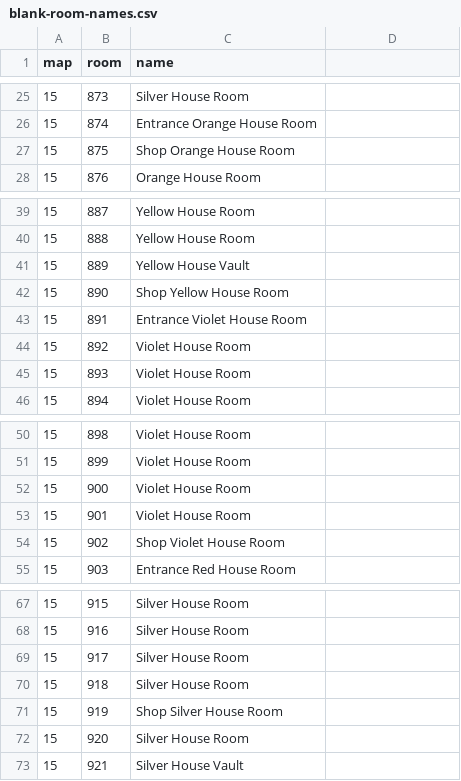
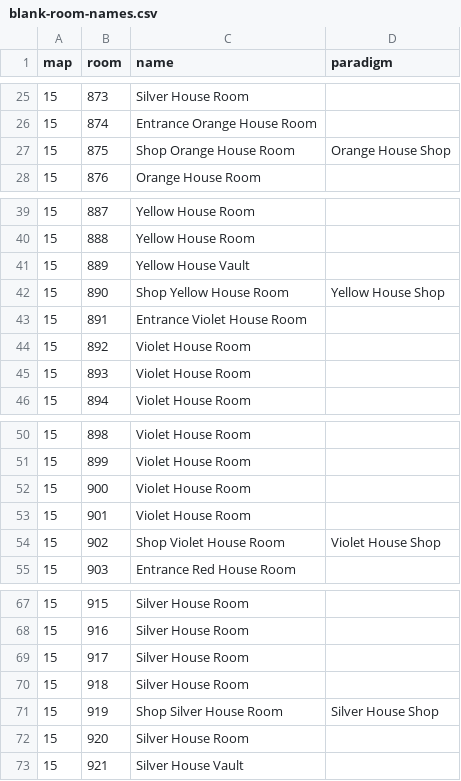
Before and after one commit to rayzorben/mudengine, a CSV file: resources/world/blank-room-names.csv, drawn as a sheet; only a part is shown, gaps mark what is left out; the diff covers the shown part only.

```diff
--- a/resources/world/blank-room-names.csv
+++ b/resources/world/blank-room-names.csv
@@ -1 +1 @@
-map,room,name
+map,room,name,paradigm
@@ -26,3 +26,3 @@ map,room,name
 15,874,"Entrance Orange House Room"
-15,875,"Shop Orange House Room"
+15,875,"Shop Orange House Room","Orange House Shop"
 15,876,"Orange House Room"
@@ -41,3 +41,3 @@ map,room,name
 15,889,"Yellow House Vault"
-15,890,"Shop Yellow House Room"
+15,890,"Shop Yellow House Room","Yellow House Shop"
 15,891,"Entrance Violet House Room"
@@ -53,3 +53,3 @@ map,room,name
 15,901,"Violet House Room"
-15,902,"Shop Violet House Room"
+15,902,"Shop Violet House Room","Violet House Shop"
 15,903,"Entrance Red House Room"
@@ -70,3 +70,3 @@ map,room,name
 15,918,"Silver House Room"
-15,919,"Shop Silver House Room"
+15,919,"Shop Silver House Room","Silver House Shop"
 15,920,"Silver House Room"
```
Also changed, not shown: 14 edited cells elsewhere in this file, 11 other files.
